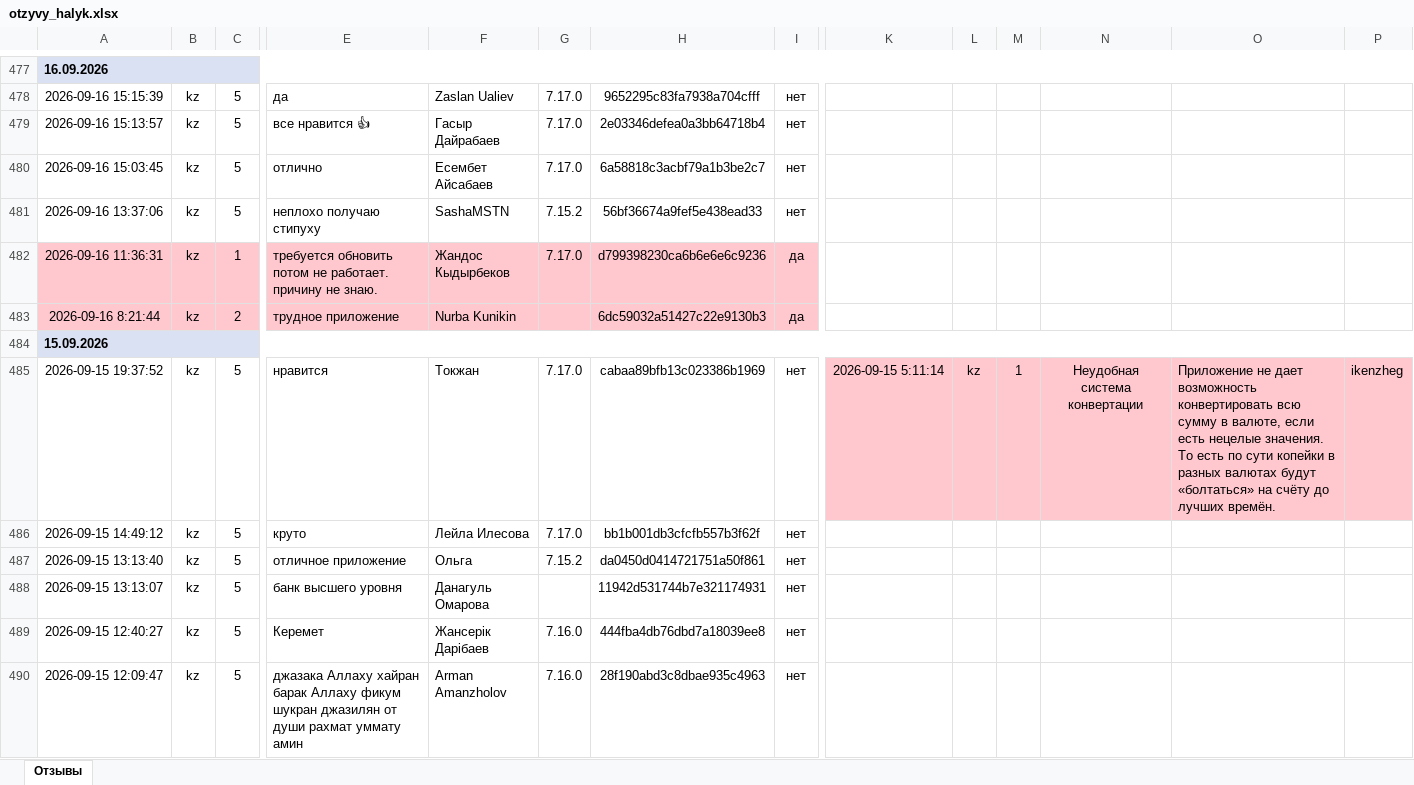
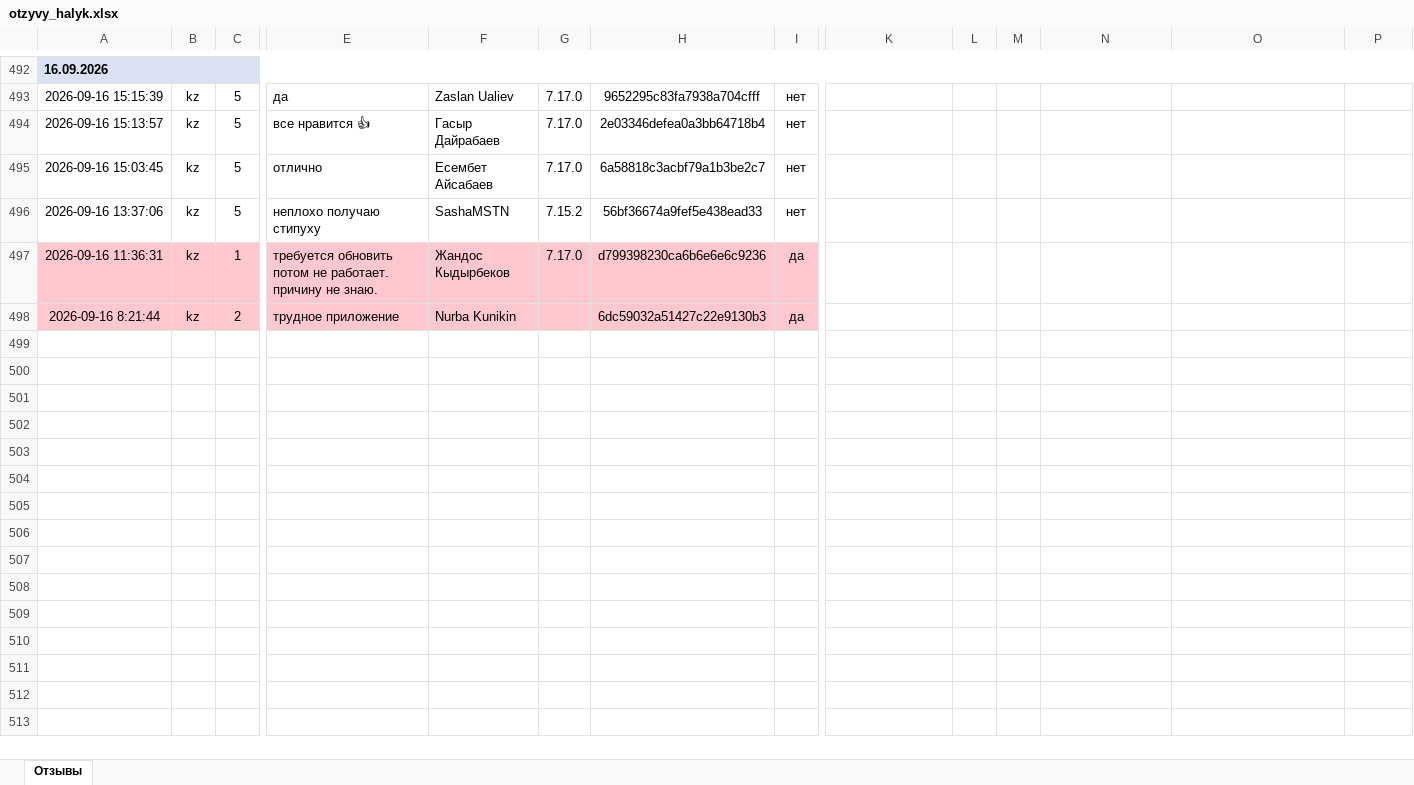
Before and after one commit to Laura-B84/my-project, an Excel workbook: otzyvy_halyk.xlsx, sheet Отзывы, drawn as a sheet; only a part is shown, gaps mark what is left out; values as stored, in another font and other column widths than the file's, no borders; removed rows and columns are numbered as before the commit, all else as after; rows hold the shown columns only; the diff covers the shown part only; the diff names each change by its address in the sheet, - before the commit and + after, or states it on an @@ line.

```diff
--- a/otzyvy_halyk.xlsx (sheet Отзывы)
+++ b/otzyvy_halyk.xlsx (sheet Отзывы)
-row 484: 15.09.2026
-row 485: 2026-09-15 19:37:52 | kz | 5 | нравится | Токжан | 7.17.0 | cabaa89bfb13c023386b1969 | нет | 2026-09-15 5:11:14 | kz | 1 | Неудобная система конвертации | Приложение не дает возможность конвертировать всю сумму в валюте, если есть нецелые значения. То есть по сути копейки в разных валютах будут «болтаться» на счёту до лучших времён. | ikenzheg
-row 486: 2026-09-15 14:49:12 | kz | 5 | круто | Лейла Илесова | 7.17.0 | bb1b001db3cfcfb557b3f62f | нет
-row 487: 2026-09-15 13:13:40 | kz | 5 | отличное приложение | Ольга | 7.15.2 | da0450d0414721751a50f861 | нет
-row 488: 2026-09-15 13:13:07 | kz | 5 | банк высшего уровня | Данагуль Омарова |  | 11942d531744b7e321174931 | нет
-row 489: 2026-09-15 12:40:27 | kz | 5 | Керемет | Жансерiк Дарiбаев | 7.16.0 | 444fba4db76dbd7a18039ee8 | нет
-row 490: 2026-09-15 12:09:47 | kz | 5 | джазака Аллаху хайран барак Аллаху фикум шукран джазилян от души рахмат уммату амин | Arman Amanzholov | 7.16.0 | 28f190abd3c8dbae935c4963 | нет
```
Also changed, not shown: 15 added rows, 6 removed rows, 1 moved row and 1 edited cell elsewhere in this sheet, 1 other file.
